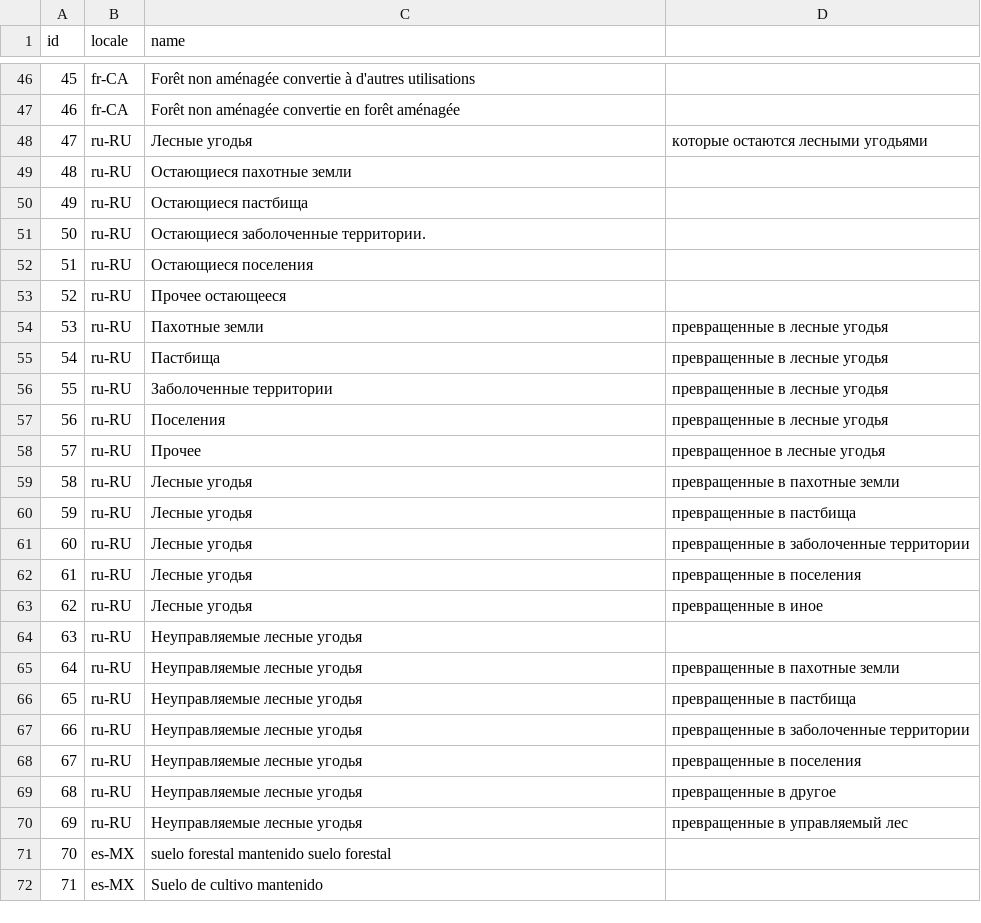
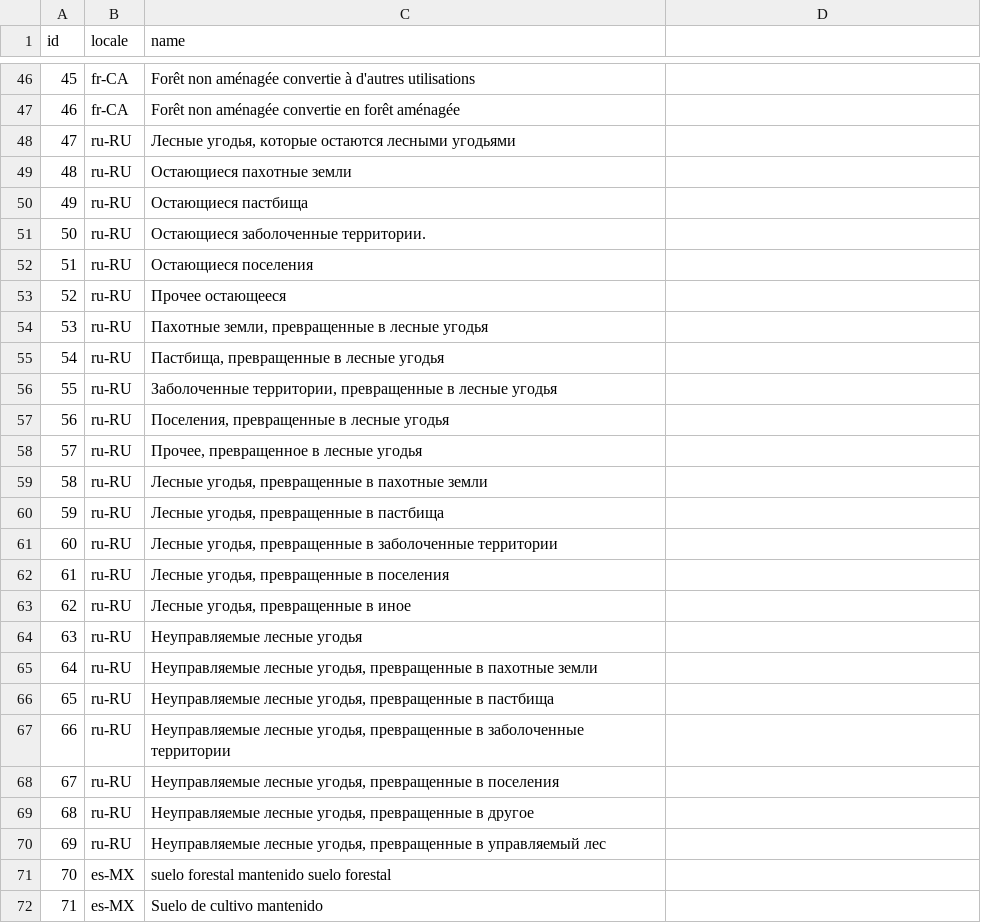
Before and after one commit to cat-cfs/cbm_defaults, a CSV file: landclass_translation.csv, drawn as a sheet; only a part is shown, gaps mark what is left out; the diff covers the shown part only.

Commit message:
quotes for strings containing commas

```diff
--- a/landclass_translation.csv
+++ b/landclass_translation.csv
@@ -47,3 +47,3 @@ id,locale,name
 46,fr-CA,Forêt non aménagée convertie en forêt aménagée
-47,ru-RU,Лесные угодья, которые остаются лесными угодьями
+47,ru-RU,"Лесные угодья, которые остаются лесными угодьями"
 48,ru-RU,Остающиеся пахотные земли
@@ -53,19 +53,19 @@ id,locale,name
 52,ru-RU,Прочее остающееся
-53,ru-RU,Пахотные земли, превращенные в лесные угодья
-54,ru-RU,Пастбища, превращенные в лесные угодья
-55,ru-RU,Заболоченные территории, превращенные в лесные угодья
-56,ru-RU,Поселения, превращенные в лесные угодья
-57,ru-RU,Прочее, превращенное в лесные угодья
-58,ru-RU,Лесные угодья, превращенные в пахотные земли
-59,ru-RU,Лесные угодья, превращенные в пастбища
-60,ru-RU,Лесные угодья, превращенные в заболоченные территории
-61,ru-RU,Лесные угодья, превращенные в поселения
-62,ru-RU,Лесные угодья, превращенные в иное
+53,ru-RU,"Пахотные земли, превращенные в лесные угодья"
+54,ru-RU,"Пастбища, превращенные в лесные угодья"
+55,ru-RU,"Заболоченные территории, превращенные в лесные угодья"
+56,ru-RU,"Поселения, превращенные в лесные угодья"
+57,ru-RU,"Прочее, превращенное в лесные угодья"
+58,ru-RU,"Лесные угодья, превращенные в пахотные земли"
+59,ru-RU,"Лесные угодья, превращенные в пастбища"
+60,ru-RU,"Лесные угодья, превращенные в заболоченные территории"
+61,ru-RU,"Лесные угодья, превращенные в поселения"
+62,ru-RU,"Лесные угодья, превращенные в иное"
 63,ru-RU,Неуправляемые лесные угодья
-64,ru-RU,Неуправляемые лесные угодья, превращенные в пахотные земли
-65,ru-RU,Неуправляемые лесные угодья, превращенные в пастбища
-66,ru-RU,Неуправляемые лесные угодья, превращенные в заболоченные территории
-67,ru-RU,Неуправляемые лесные угодья, превращенные в поселения
-68,ru-RU,Неуправляемые лесные угодья, превращенные в другое
-69,ru-RU,Неуправляемые лесные угодья, превращенные в управляемый лес
+64,ru-RU,"Неуправляемые лесные угодья, превращенные в пахотные земли"
+65,ru-RU,"Неуправляемые лесные угодья, превращенные в пастбища"
+66,ru-RU,"Неуправляемые лесные угодья, превращенные в заболоченные территории"
+67,ru-RU,"Неуправляемые лесные угодья, превращенные в поселения"
+68,ru-RU,"Неуправляемые лесные угодья, превращенные в другое"
+69,ru-RU,"Неуправляемые лесные угодья, превращенные в управляемый лес"
 70,es-MX,suelo forestal mantenido suelo forestal
```
Also changed, not shown: 2 edited cells elsewhere in this file.
